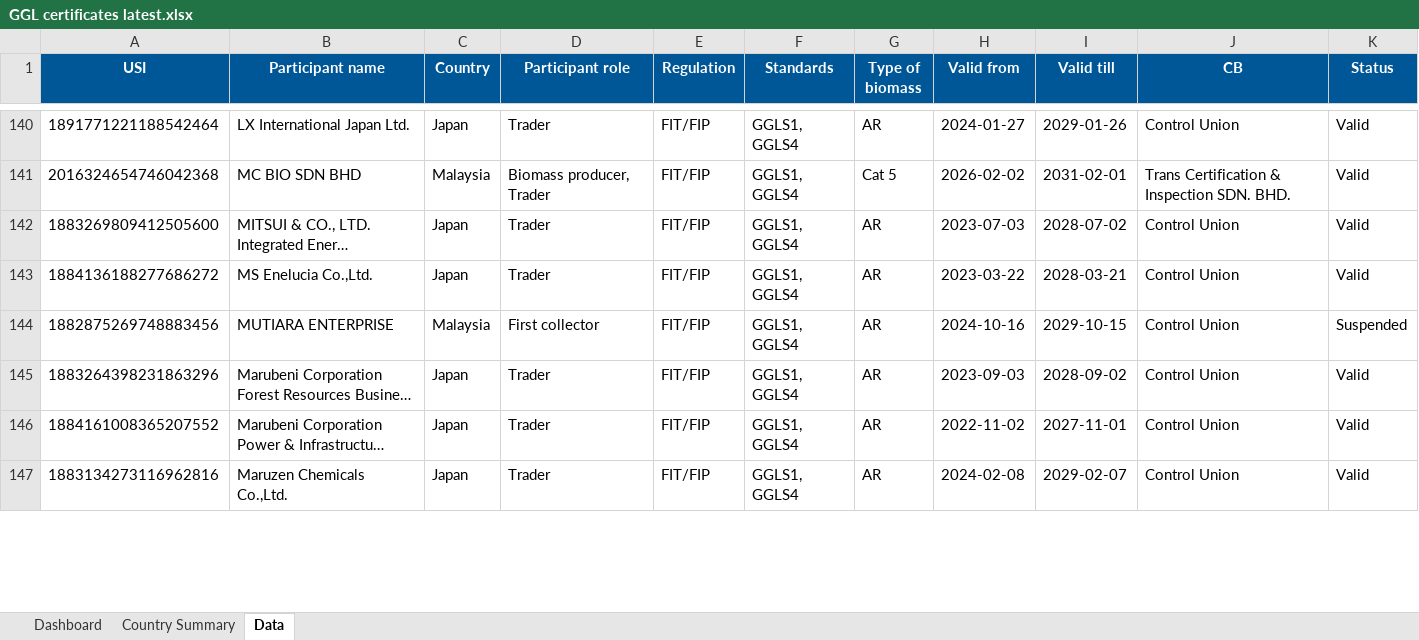
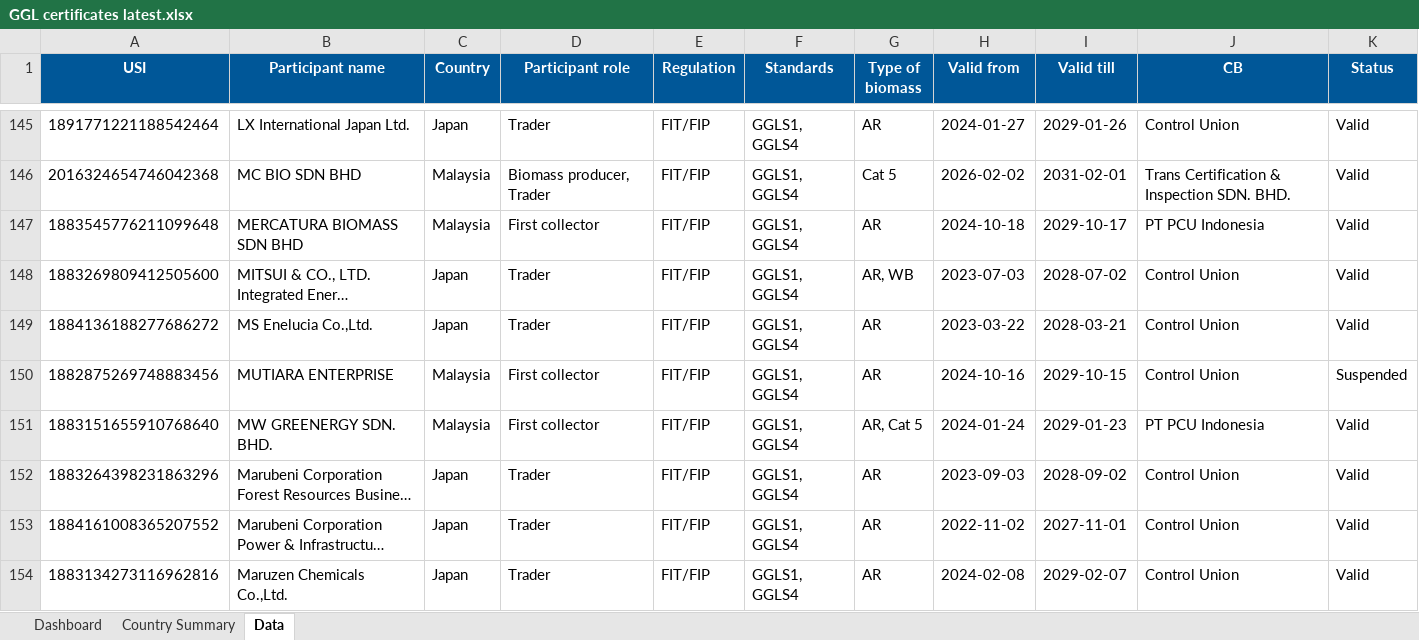
Before and after one commit to goodinternetuser7/certificate-scrapers, an Excel workbook: GGL/GGL certificates latest.xlsx, sheet Data, drawn as a sheet; only a part is shown, gaps mark what is left out; long unchanged cells end in …; values as stored, in another font and other column widths than the file's, no borders; table styles not drawn; addresses are those after the commit; the diff covers the shown part only; the diff names each change by its address in the sheet, - before the commit and + after, or states it on an @@ line.

```diff
--- a/GGL/GGL certificates latest.xlsx (sheet Data)
+++ b/GGL/GGL certificates latest.xlsx (sheet Data)
+row 147: 1883545776211099648 | MERCATURA BIOMASS SDN BHD | Malaysia | First collector | FIT/FIP | GGLS1, GGLS4 | AR | 2024-10-18 | 2029-10-17 | PT PCU Indonesia | Valid
-G148 (Type of biomass): AR
+G148 (Type of biomass): AR, WB
+row 151: 1883151655910768640 | MW GREENERGY SDN. BHD. | Malaysia | First collector | FIT/FIP | GGLS1, GGLS4 | AR, Cat 5 | 2024-01-24 | 2029-01-23 | PT PCU Indonesia | Valid
```
Also changed, not shown: 13 added rows, 1 removed row and 26 edited cells elsewhere in this sheet, sheet Country Summary, sheet Dashboard, 1 other file.
